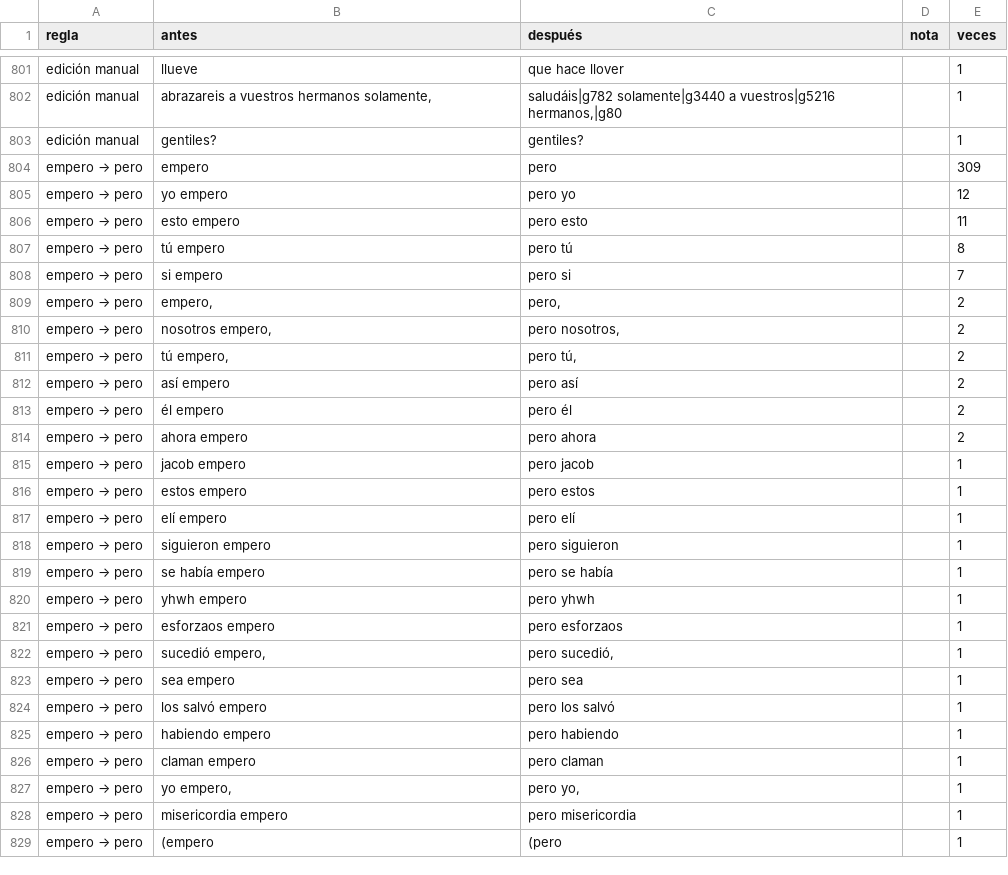
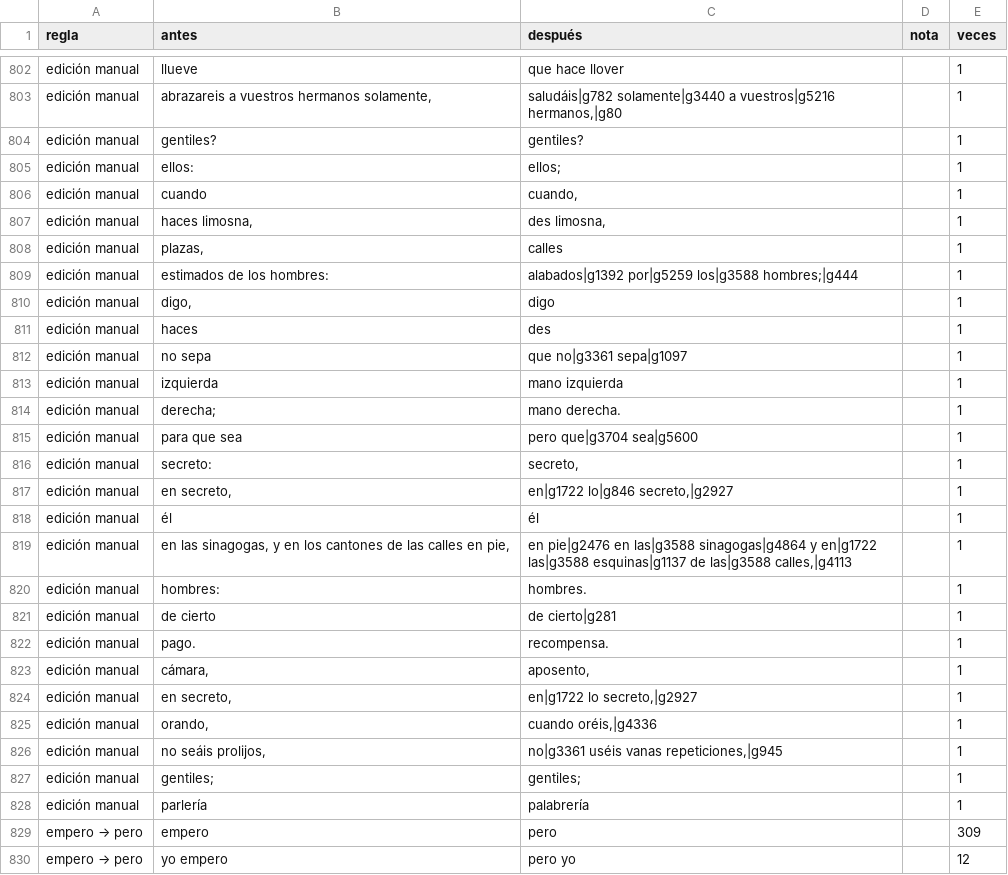
Before and after one commit to saulizar93/bible-app, a CSV file: scripts/rvo/changes/resumen.csv, drawn as a sheet; only a part is shown, gaps mark what is left out; the shorter side is filled out with more unchanged rows; the diff covers the shown part only; the diff names each change by its address in the sheet, - before the commit and + after, or states it on an @@ line.

```diff
--- a/scripts/rvo/changes/resumen.csv
+++ b/scripts/rvo/changes/resumen.csv
+row 805: edición manual | ellos: | ellos; |  | 1
+row 806: edición manual | cuando | cuando, |  | 1
+row 807: edición manual | haces limosna, | des limosna, |  | 1
+row 808: edición manual | plazas, | calles |  | 1
+row 809: edición manual | estimados de los hombres: | alabados|g1392 por|g5259 los|g3588 hombres;|g444 |  | 1
+row 810: edición manual | digo, | digo |  | 1
+row 811: edición manual | haces | des |  | 1
+row 812: edición manual | no sepa | que no|g3361 sepa|g1097 |  | 1
+row 813: edición manual | izquierda | mano izquierda |  | 1
+row 814: edición manual | derecha; | mano derecha. |  | 1
+row 815: edición manual | para que sea | pero que|g3704 sea|g5600 |  | 1
+row 816: edición manual | secreto: | secreto, |  | 1
+row 817: edición manual | en secreto, | en|g1722 lo|g846 secreto,|g2927 |  | 1
+row 818: edición manual | él | él |  | 1
+row 819: edición manual | en las sinagogas, y en los cantones de las calles en pie, | en pie|g2476 en las|g3588 sinagogas|g4864 y en|g1722 las|g3588 esquinas|g1137 de las|g3588 calles,|g4113 |  | 1
+row 820: edición manual | hombres: | hombres. |  | 1
+row 821: edición manual | de cierto | de cierto|g281 |  | 1
+row 822: edición manual | pago. | recompensa. |  | 1
+row 823: edición manual | cámara, | aposento, |  | 1
+row 824: edición manual | en secreto, | en|g1722 lo secreto,|g2927 |  | 1
+row 825: edición manual | orando, | cuando oréis,|g4336 |  | 1
+row 826: edición manual | no seáis prolijos, | no|g3361 uséis vanas repeticiones,|g945 |  | 1
+row 827: edición manual | gentiles; | gentiles; |  | 1
+row 828: edición manual | parlería | palabrería |  | 1
```
Also changed, not shown: 3 added rows and 2 removed rows elsewhere in this file, 7 other files.
